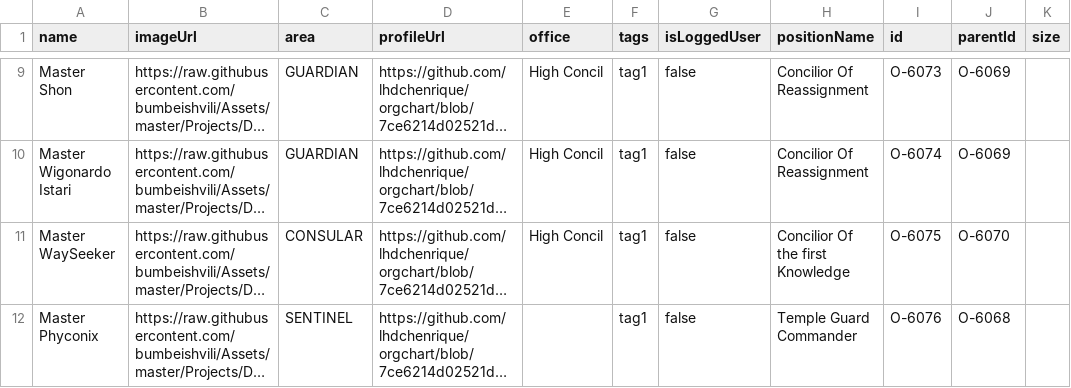
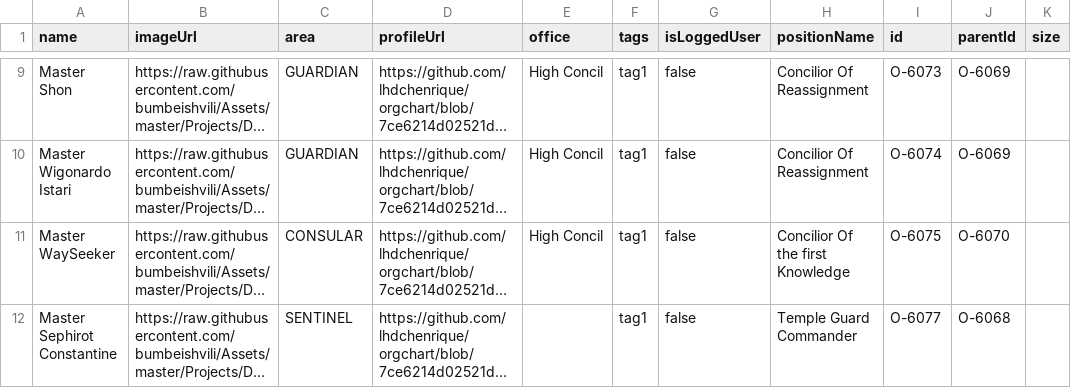
Before and after one commit to lhdchenrique/orgchart, a CSV file: namesandroles.csv, drawn as a sheet; only a part is shown, gaps mark what is left out; long unchanged cells end in …; the diff names each change by its address in the sheet, - before the commit and + after, or states it on an @@ line.

Commit message:
Update namesandroles.csv

```diff
--- a/namesandroles.csv
+++ b/namesandroles.csv
-A12 (name): Master Phyconix
+A12 (name): Master Sephirot Constantine
-I12 (id): O-6076
+I12 (id): O-6077
```
